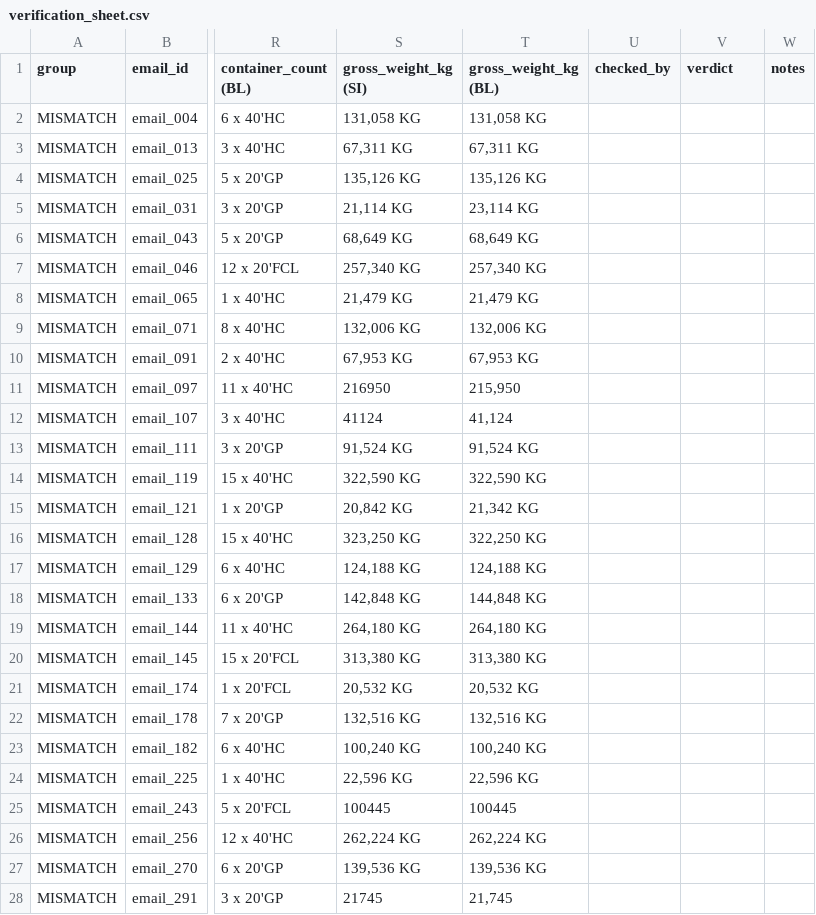
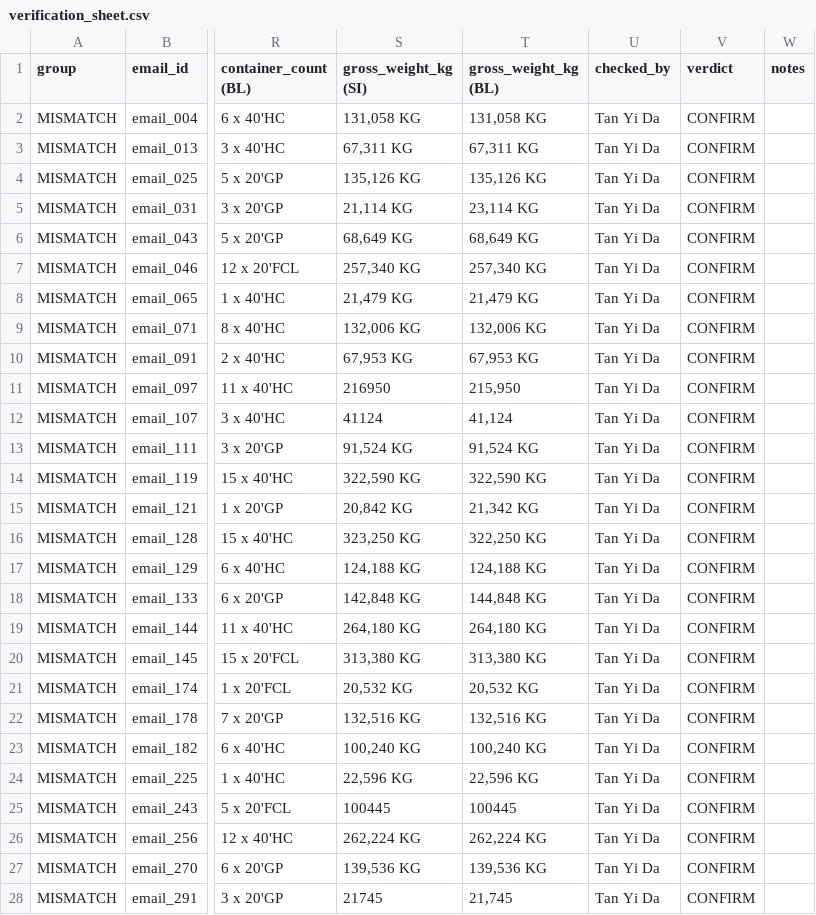
Before and after one commit to JackWong-py/human-exe-prototype, a CSV file: verification/verification_sheet.csv, drawn as a sheet; only a part is shown, gaps mark what is left out; the diff covers the shown part only; the diff names each change by its address in the sheet, - before the commit and + after, or states it on an @@ line.

Commit message:
Checking of mismatches

```diff
--- a/verification/verification_sheet.csv
+++ b/verification/verification_sheet.csv
-U2:U28 (checked_by): (empty)
+U2:U28 (checked_by): Tan Yi Da
-V2:V28 (verdict): (empty)
+V2:V28 (verdict): CONFIRM
```
Also changed, not shown: 102 edited cells elsewhere in this file.
